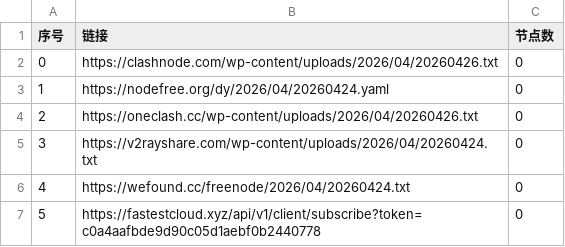
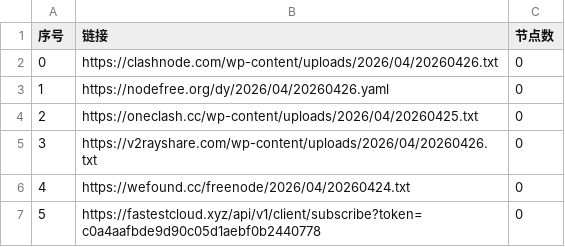
Before and after one commit to chengzhiming/AutoMergePublicNodes, a CSV file: list_result.csv, drawn as a sheet; only a part is shown.

```diff
--- a/list_result.csv
+++ b/list_result.csv
@@ -2,5 +2,5 @@
 0,https://clashnode.com/wp-content/uploads/2026/04/20260426.txt,0
-1,https://nodefree.org/dy/2026/04/20260424.yaml,0
-2,https://oneclash.cc/wp-content/uploads/2026/04/20260426.txt,0
-3,https://v2rayshare.com/wp-content/uploads/2026/04/20260424.txt,0
+1,https://nodefree.org/dy/2026/04/20260426.yaml,0
+2,https://oneclash.cc/wp-content/uploads/2026/04/20260425.txt,0
+3,https://v2rayshare.com/wp-content/uploads/2026/04/20260426.txt,0
 4,https://wefound.cc/freenode/2026/04/20260424.txt,0
```
Also changed, not shown: 4 other files.
